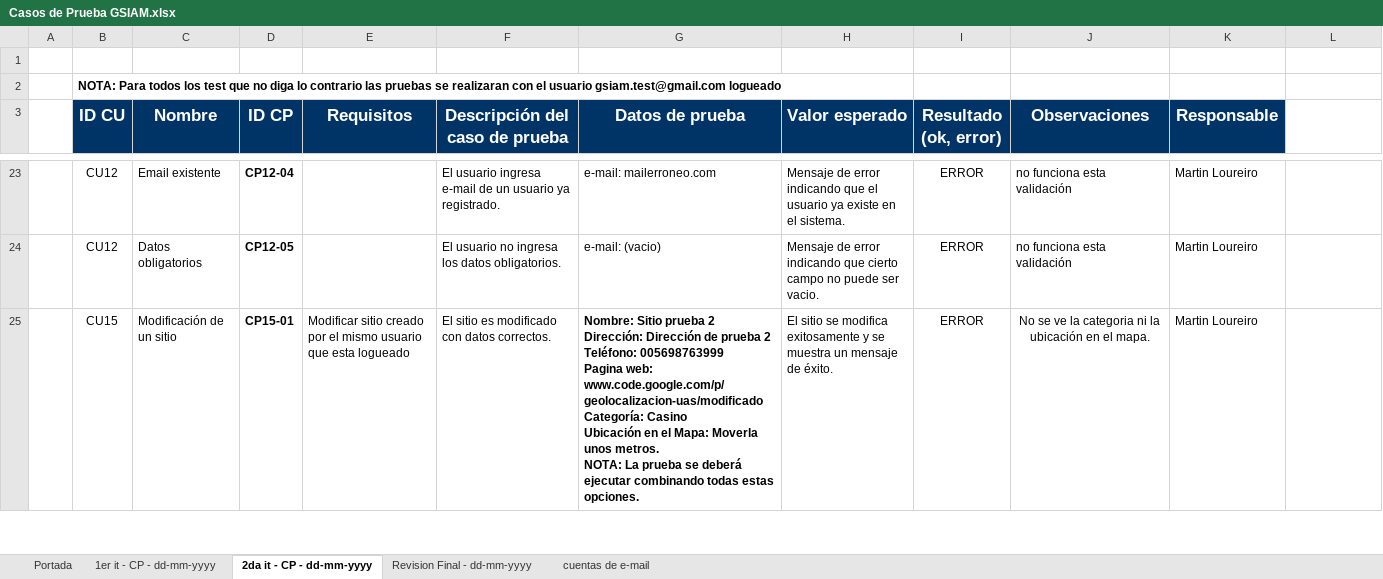
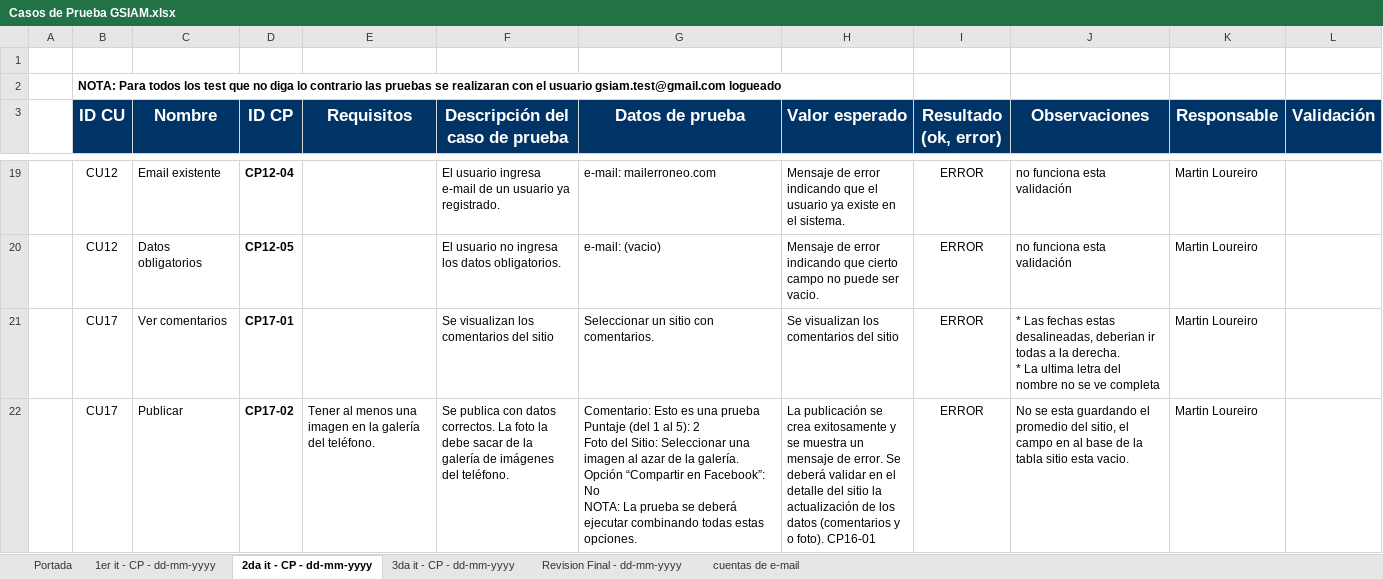
Before and after one commit to ceduardo2901/geolocalizacion-uas, an Excel workbook: doc/Casos de Prueba GSIAM.xlsx, sheet 2da it - CP - dd-mm-yyyy, drawn as a sheet; only a part is shown, gaps mark what is left out; values as stored, in another font and other column widths than the file's, no borders; removed rows and columns are numbered as before the commit, all else as after; ↵ is a line break in a cell; the diff covers the shown part only; the diff names each change by its address in the sheet, - before the commit and + after, or states it on an @@ line.

```diff
--- a/doc/Casos de Prueba GSIAM.xlsx (sheet 2da it - CP - dd-mm-yyyy)
+++ b/doc/Casos de Prueba GSIAM.xlsx (sheet 2da it - CP - dd-mm-yyyy)
+sheet tab: 3da it - CP - dd-mm-yyyy
-L3: (empty)
+L3: Validación
-L3 fill: none
+L3 fill: #003366
-row 25:  | CU15 | Modificación de un sitio | CP15-01 | Modificar sitio creado por el mismo usuario que esta logueado | El sitio es modificado con datos correctos. | Nombre: Sitio prueba 2 ↵ Dirección: Dirección de prueba 2 ↵ Teléfono: 005698763999 ↵ Pagina web: www.code.google.com/p/geolocalizacion-uas/modificado ↵ Categoría: Casino ↵ Ubicación en el Mapa: Moverla unos metros. ↵ NOTA: La prueba se deberá ejecutar combinando todas estas opciones. | El sitio se modifica exitosamente y se muestra un mensaje de éxito. | ERROR | No se ve la categoria ni la ubicación en el mapa. | Martin Loureiro
+row 21:  | CU17 | Ver comentarios | CP17-01 |  | Se visualizan los comentarios del sitio | Seleccionar un sitio con comentarios. | Se visualizan los comentarios del sitio | ERROR | * Las fechas estas desalineadas, deberian ir todas a la derecha. ↵ * La ultima letra del nombre no se ve completa | Martin Loureiro
+row 22:  | CU17 | Publicar | CP17-02 | Tener al menos una imagen en la galería del teléfono. | Se publica con datos correctos. La foto la debe sacar de la galería de imágenes del teléfono. | Comentario: Esto es una prueba ↵ Puntaje (del 1 al 5): 2 ↵ Foto del Sitio: Seleccionar una imagen al azar de la galería. ↵ Opción “Compartir en Facebook”: No ↵ NOTA: La prueba se deberá ejecutar combinando todas estas opciones. | La publicación se crea exitosamente y se muestra un mensaje de error. Se deberá validar en el detalle del sitio la actualización de los datos (comentarios y o foto). CP16-01 | ERROR | No se esta guardando el promedio del sitio, el campo en al base de la tabla sitio esta vacio. | Martin Loureiro
```
Also changed, not shown: 11 added rows, 16 removed rows, 21 edited cells and cell formats elsewhere in this sheet, sheet 1er it - CP - dd-mm-yyyy, sheet Revision Final - dd-mm-yyyy.
